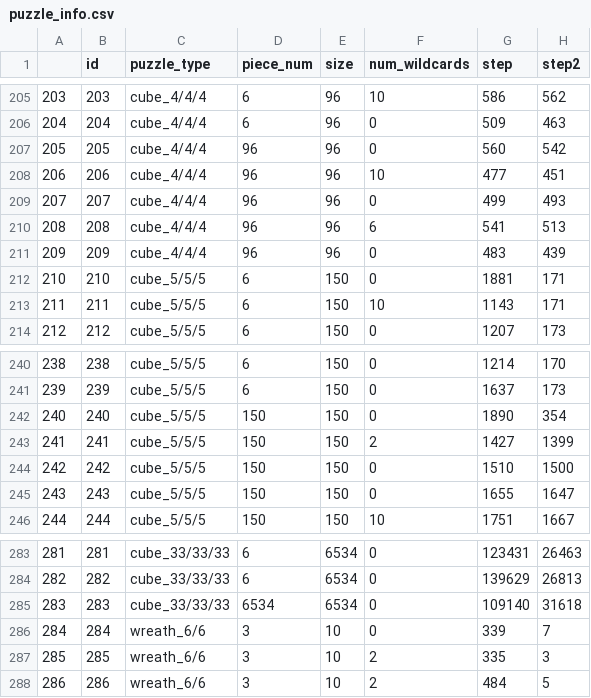
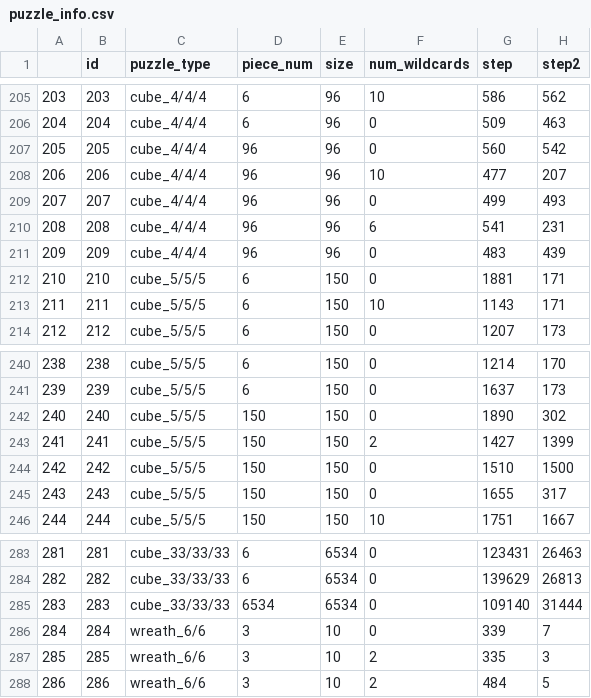
Before and after one commit to pes-magic/santa2023, a CSV file: puzzle_info.csv, drawn as a sheet; only a part is shown, gaps mark what is left out.

Commit message:
Support even size in cube edge solve

```diff
--- a/puzzle_info.csv
+++ b/puzzle_info.csv
@@ -207,5 +207,5 @@
 205,205,cube_4/4/4,96,96,0,560,542
-206,206,cube_4/4/4,96,96,10,477,451
+206,206,cube_4/4/4,96,96,10,477,207
 207,207,cube_4/4/4,96,96,0,499,493
-208,208,cube_4/4/4,96,96,6,541,513
+208,208,cube_4/4/4,96,96,6,541,231
 209,209,cube_4/4/4,96,96,0,483,439
@@ -241,6 +241,6 @@
 239,239,cube_5/5/5,6,150,0,1637,173
-240,240,cube_5/5/5,150,150,0,1890,354
+240,240,cube_5/5/5,150,150,0,1890,302
 241,241,cube_5/5/5,150,150,2,1427,1399
 242,242,cube_5/5/5,150,150,0,1510,1500
-243,243,cube_5/5/5,150,150,0,1655,1647
+243,243,cube_5/5/5,150,150,0,1655,317
 244,244,cube_5/5/5,150,150,10,1751,1667
@@ -284,3 +284,3 @@
 282,282,cube_33/33/33,6,6534,0,139629,26813
-283,283,cube_33/33/33,6534,6534,0,109140,31618
+283,283,cube_33/33/33,6534,6534,0,109140,31444
 284,284,wreath_6/6,3,10,0,339,7
```
Also changed, not shown: 2 other files.
